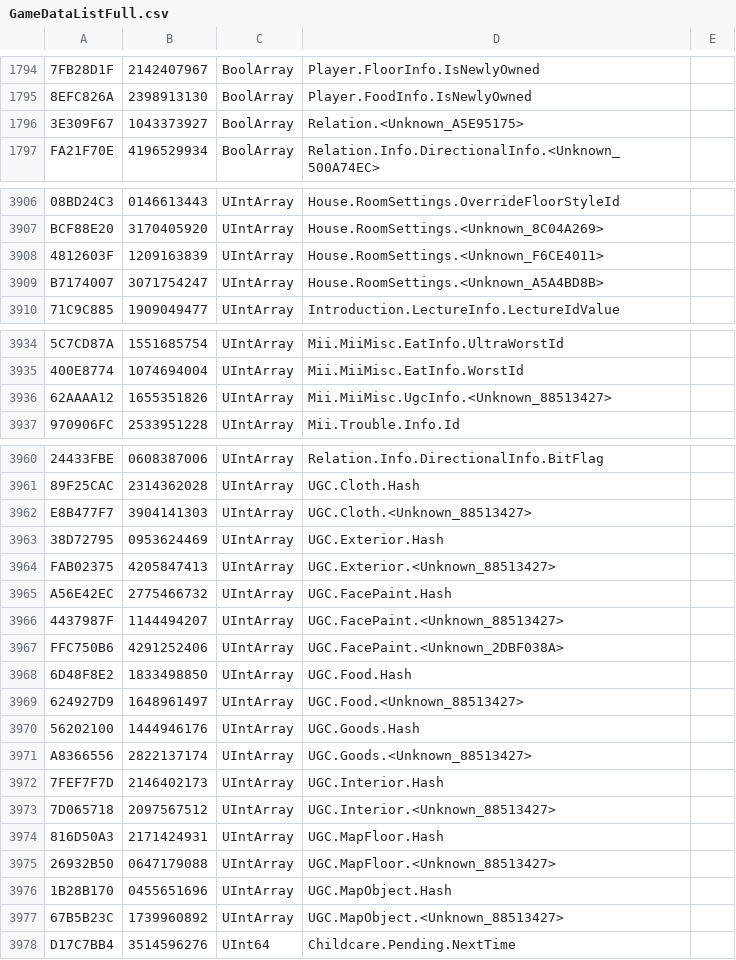
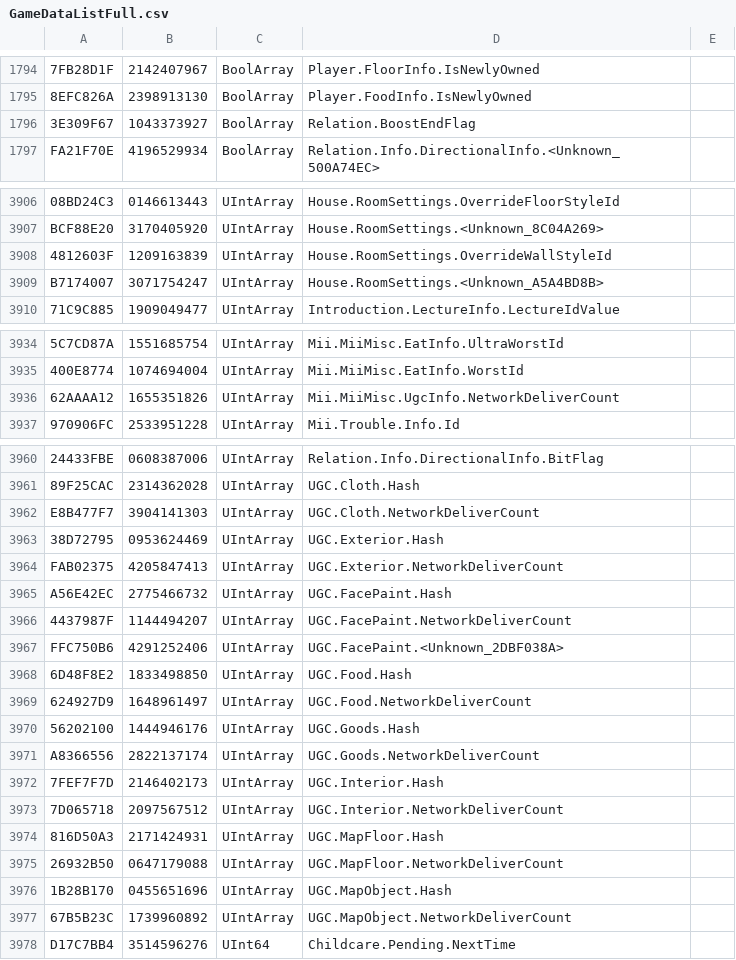
Before and after one commit to tlmodding/ltd-gamedata, a CSV file: GameDataListFull.csv, drawn as a sheet; only a part is shown, gaps mark what is left out; the diff names each change by its address in the sheet, - before the commit and + after, or states it on an @@ line.

```diff
--- a/GameDataListFull.csv
+++ b/GameDataListFull.csv
-D1796: Relation.<Unknown_A5E95175>
+D1796: Relation.BoostEndFlag
-D3908: House.RoomSettings.<Unknown_F6CE4011>
+D3908: House.RoomSettings.OverrideWallStyleId
-D3936: Mii.MiiMisc.UgcInfo.<Unknown_88513427>
+D3936: Mii.MiiMisc.UgcInfo.NetworkDeliverCount
-D3962: UGC.Cloth.<Unknown_88513427>
+D3962: UGC.Cloth.NetworkDeliverCount
-D3964: UGC.Exterior.<Unknown_88513427>
+D3964: UGC.Exterior.NetworkDeliverCount
-D3966: UGC.FacePaint.<Unknown_88513427>
+D3966: UGC.FacePaint.NetworkDeliverCount
-D3969: UGC.Food.<Unknown_88513427>
+D3969: UGC.Food.NetworkDeliverCount
-D3971: UGC.Goods.<Unknown_88513427>
+D3971: UGC.Goods.NetworkDeliverCount
-D3973: UGC.Interior.<Unknown_88513427>
+D3973: UGC.Interior.NetworkDeliverCount
-D3975: UGC.MapFloor.<Unknown_88513427>
+D3975: UGC.MapFloor.NetworkDeliverCount
-D3977: UGC.MapObject.<Unknown_88513427>
+D3977: UGC.MapObject.NetworkDeliverCount
```
Also changed, not shown: 7 other files.
